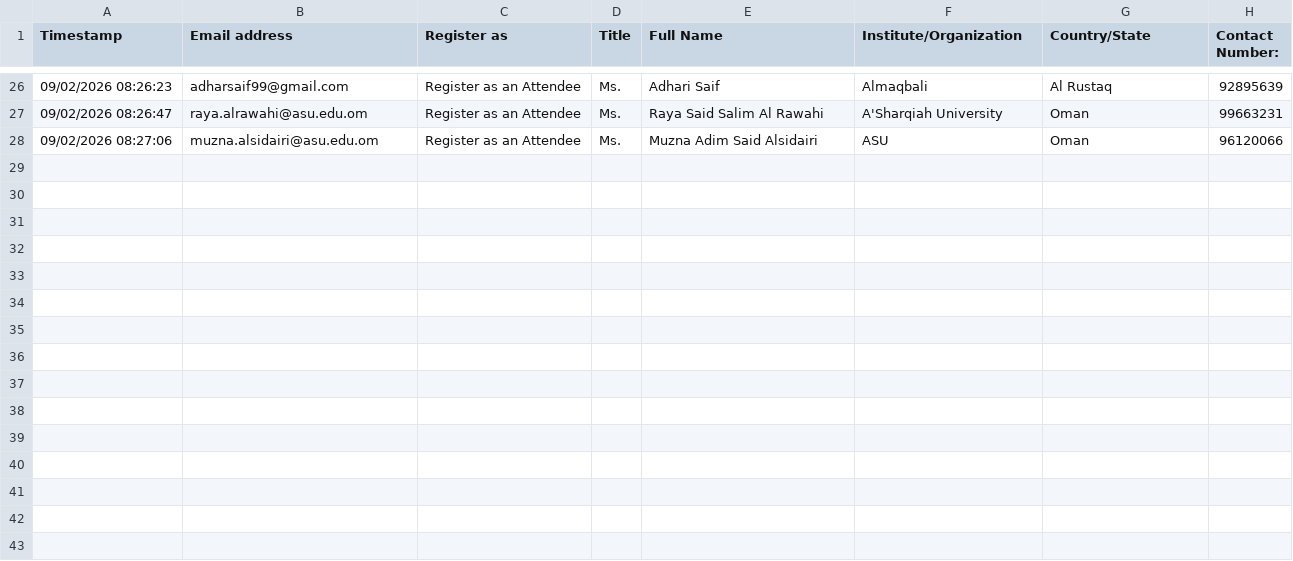
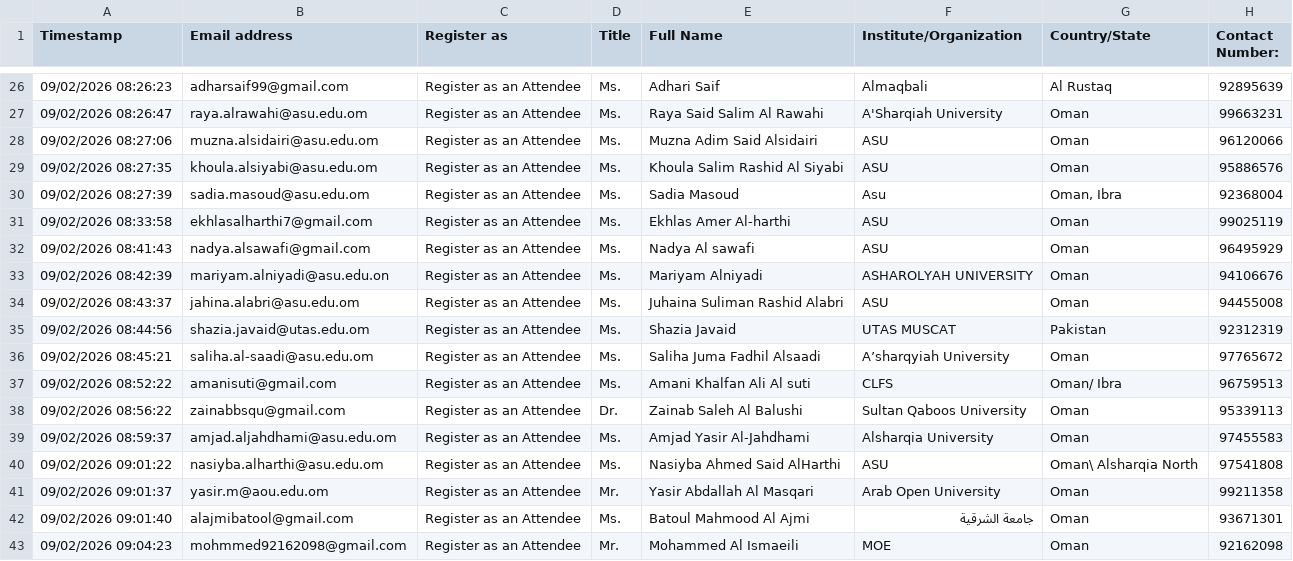
Before and after one commit to hameedktk09/cms, a CSV file: 4th Symposium 2026 On-Site Participants.csv, drawn as a sheet; only a part is shown, gaps mark what is left out.

```diff
--- a/4th Symposium 2026 On-Site Participants.csv
+++ b/4th Symposium 2026 On-Site Participants.csv
@@ -28 +28,16 @@ Timestamp,Email address,Register as,Title,Full Name,Institute/Organization,Count
 09/02/2026 08:27:06,muzna.alsidairi@asu.edu.om,Register as an Attendee,Ms.,Muzna Adim Said Alsidairi ,ASU,Oman,96120066
+09/02/2026 08:27:35,khoula.alsiyabi@asu.edu.om,Register as an Attendee,Ms.,Khoula Salim Rashid Al Siyabi ,ASU,Oman,95886576
+09/02/2026 08:27:39,sadia.masoud@asu.edu.om,Register as an Attendee,Ms.,Sadia Masoud ,Asu,"Oman, Ibra",92368004
+09/02/2026 08:33:58,ekhlasalharthi7@gmail.com,Register as an Attendee,Ms.,Ekhlas Amer Al-harthi,ASU,Oman,99025119
+09/02/2026 08:41:43,nadya.alsawafi@gmail.com,Register as an Attendee,Ms.,Nadya Al sawafi,ASU,Oman,96495929
+09/02/2026 08:42:39,mariyam.alniyadi@asu.edu.on,Register as an Attendee,Ms.,Mariyam  Alniyadi ,ASHAROLYAH UNIVERSITY,Oman,94106676
+09/02/2026 08:43:37,jahina.alabri@asu.edu.om,Register as an Attendee,Ms.,Juhaina Suliman Rashid Alabri,ASU,Oman,94455008
+09/02/2026 08:44:56,shazia.javaid@utas.edu.om,Register as an Attendee,Ms.,Shazia Javaid ,UTAS MUSCAT ,Pakistan ,92312319
+09/02/2026 08:45:21,saliha.al-saadi@asu.edu.om,Register as an Attendee,Ms.,Saliha Juma Fadhil Alsaadi,A’sharqyiah University ,Oman,97765672
+09/02/2026 08:52:22,amanisuti@gmail.com,Register as an Attendee,Ms.,Amani Khalfan Ali Al suti,CLFS,Oman/ Ibra,96759513
+09/02/2026 08:56:22,zainabbsqu@gmail.com,Register as an Attendee,Dr.,Zainab Saleh Al Balushi ,Sultan Qaboos University ,Oman,95339113
+09/02/2026 08:59:37,amjad.aljahdhami@asu.edu.om,Register as an Attendee,Ms.,Amjad Yasir Al-Jahdhami,Alsharqia University ,Oman ,97455583
+09/02/2026 09:01:22,nasiyba.alharthi@asu.edu.om,Register as an Attendee,Ms.,Nasiyba Ahmed Said AlHarthi,ASU,Oman\ Alsharqia North,97541808
+09/02/2026 09:01:37,yasir.m@aou.edu.om,Register as an Attendee,Mr.,Yasir Abdallah Al Masqari,Arab Open University,Oman,99211358
+09/02/2026 09:01:40,alajmibatool@gmail.com,Register as an Attendee,Ms.,Batoul Mahmood Al Ajmi,جامعة الشرقية,Oman,93671301
+09/02/2026 09:04:23,mohmmed92162098@gmail.com,Register as an Attendee,Mr.,Mohammed Al Ismaeili,MOE,Oman,92162098
```
Also changed, not shown: 4th Symposium 2026 Organisers.csv, 1 other file.
